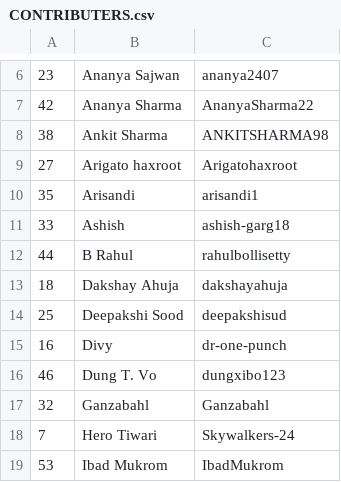
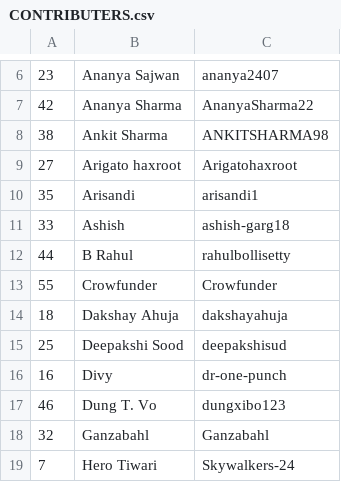
Before and after one commit to keshavsingh4522/hacktoberfest, a CSV file: CONTRIBUTERS.csv, drawn as a sheet; only a part is shown, gaps mark what is left out; the shorter side is filled out with more unchanged rows.

Commit message:
🚀 contributers

```diff
--- a/CONTRIBUTERS.csv
+++ b/CONTRIBUTERS.csv
@@ -12,2 +12,3 @@
 44,B Rahul,rahulbollisetty
+55,Crowfunder,Crowfunder
 18,Dakshay Ahuja,dakshayahuja
```
Also changed, not shown: 1 other file.
